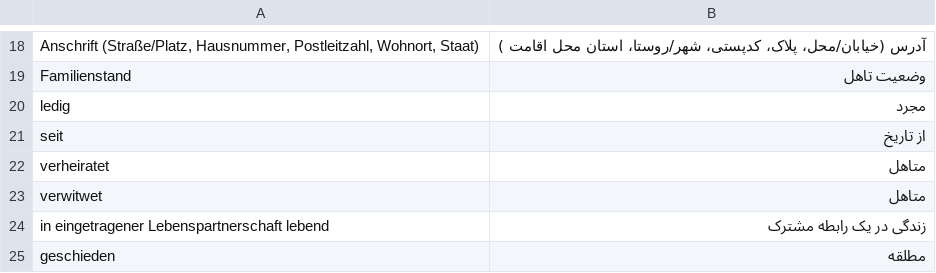
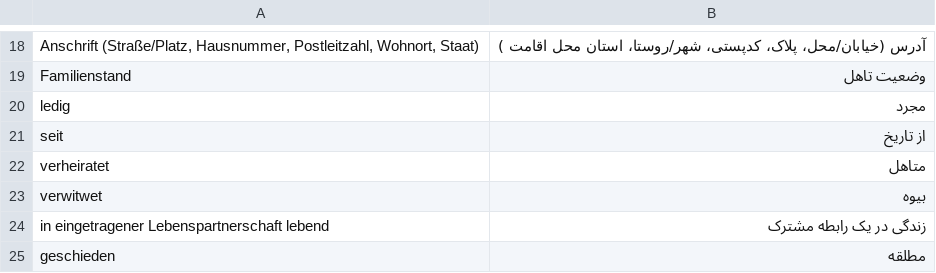
Before and after one commit to kub-berlin/formularprojekt, a CSV file: data/KG/fa.csv, drawn as a sheet; only a part is shown, gaps mark what is left out; the diff covers the shown part only.

Commit message:
update

```diff
--- a/data/KG/fa.csv
+++ b/data/KG/fa.csv
@@ -22,3 +22,3 @@
 "verheiratet","متاهل"
-"verwitwet","متاهل"
+"verwitwet","بیوه"
 "in eingetragener Lebenspartnerschaft lebend","زندگی در یک رابطه مشترک"
```
Also changed, not shown: 37 edited cells elsewhere in this file.
